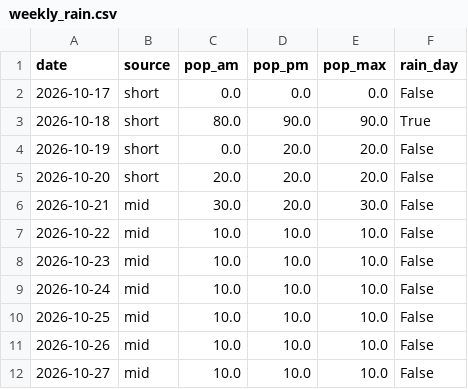
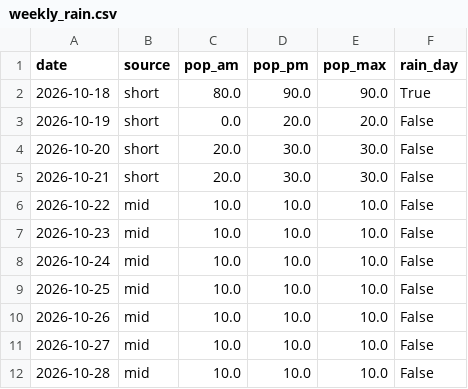
Before and after one commit to SJ01-max/ilson-ai, a CSV file: data/weekly_rain.csv, drawn as a sheet.

```diff
--- a/data/weekly_rain.csv
+++ b/data/weekly_rain.csv
@@ -1,7 +1,6 @@
 date,source,pop_am,pop_pm,pop_max,rain_day
-2026-10-17,short,0.0,0.0,0.0,False
 2026-10-18,short,80.0,90.0,90.0,True
 2026-10-19,short,0.0,20.0,20.0,False
-2026-10-20,short,20.0,20.0,20.0,False
-2026-10-21,mid,30.0,20.0,30.0,False
+2026-10-20,short,20.0,30.0,30.0,False
+2026-10-21,short,20.0,30.0,30.0,False
 2026-10-22,mid,10.0,10.0,10.0,False
@@ -12 +11,2 @@
 2026-10-27,mid,10.0,10.0,10.0,False
+2026-10-28,mid,10.0,10.0,10.0,False
```
Also changed, not shown: 1 other file.
